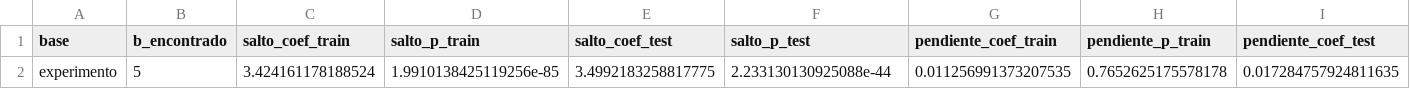
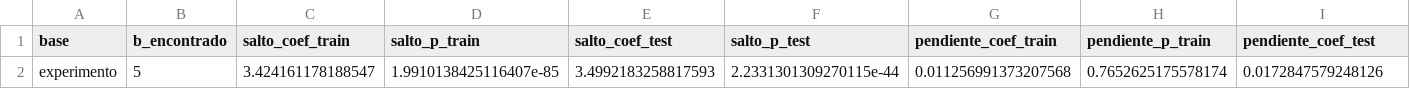
Before and after one commit to talleres-ECON3785/taller_01, a CSV file: 03_Resultados/Tablas/experimento_resumen_quiebre.csv, drawn as a sheet; only a part is shown; removed rows and columns are numbered as before the commit, all else as after; rows hold the shown columns only; the diff names each change by its address in the sheet, - before the commit and + after, or states it on an @@ line.

```diff
--- a/03_Resultados/Tablas/experimento_resumen_quiebre.csv
+++ b/03_Resultados/Tablas/experimento_resumen_quiebre.csv
-row 2: experimento | 5 | 3.424161178188524 | 1.9910138425119256e-85 | 3.4992183258817775 | 2.233130130925088e-44 | 0.011256991373207535 | 0.7652625175578178 | 0.017284757924811635
+row 2: experimento | 5 | 3.424161178188547 | 1.9910138425116407e-85 | 3.4992183258817593 | 2.2331301309270115e-44 | 0.011256991373207568 | 0.7652625175578174 | 0.0172847579248126
```
Also changed, not shown: 03_Resultados/Tablas/comparacion_quiebre_observacional_experimento.csv, 03_Resultados/Tablas/experimento_comparacion_r2_quiebre.csv, 15 other files.
